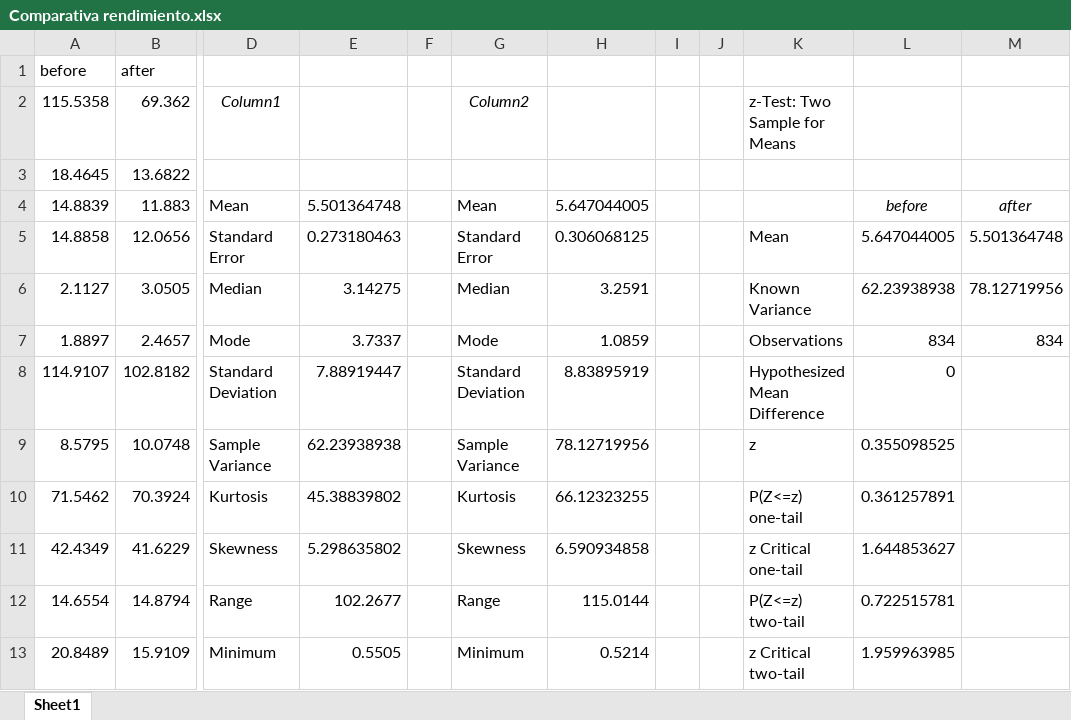
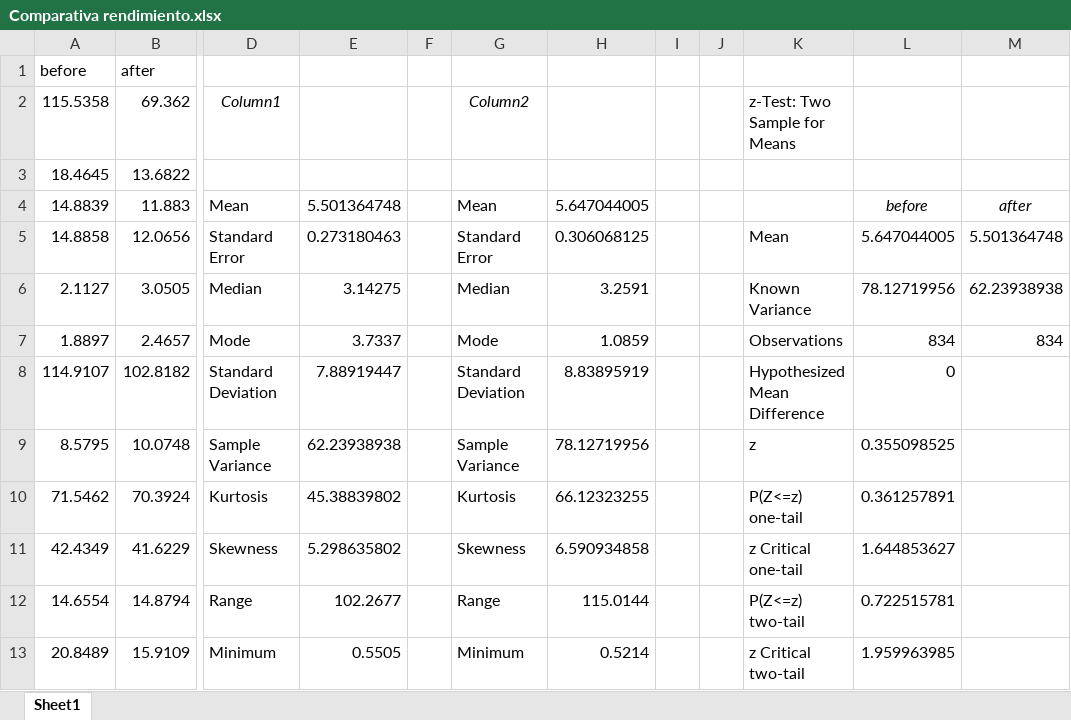
Before and after one commit to Manuelgithuv/Acme-ANS-C2, an Excel workbook: reports/Student #2/D04/Comparativa rendimiento.xlsx, sheet Sheet1, drawn as a sheet; only a part is shown, gaps mark what is left out; values as stored, in another font and other column widths than the file's, no borders; the diff names each change by its address in the sheet, - before the commit and + after, or states it on an @@ line.

```diff
--- a/reports/Student #2/D04/Comparativa rendimiento.xlsx (sheet Sheet1)
+++ b/reports/Student #2/D04/Comparativa rendimiento.xlsx (sheet Sheet1)
-L6: 62.23938938
+L6: 78.12719956
-M6: 78.12719956
+M6: 62.23938938
```
Also changed, not shown: 1 other file.
